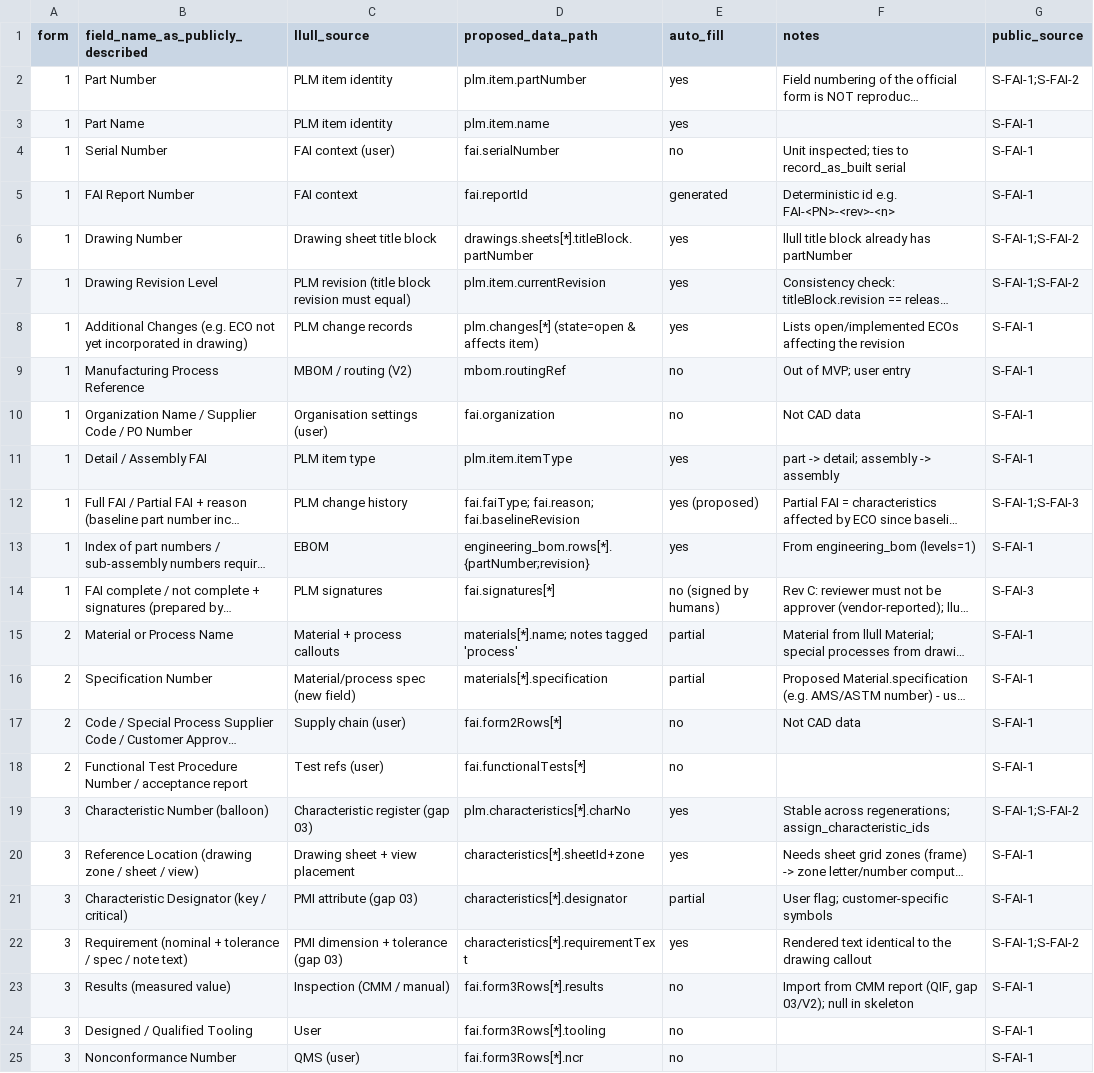
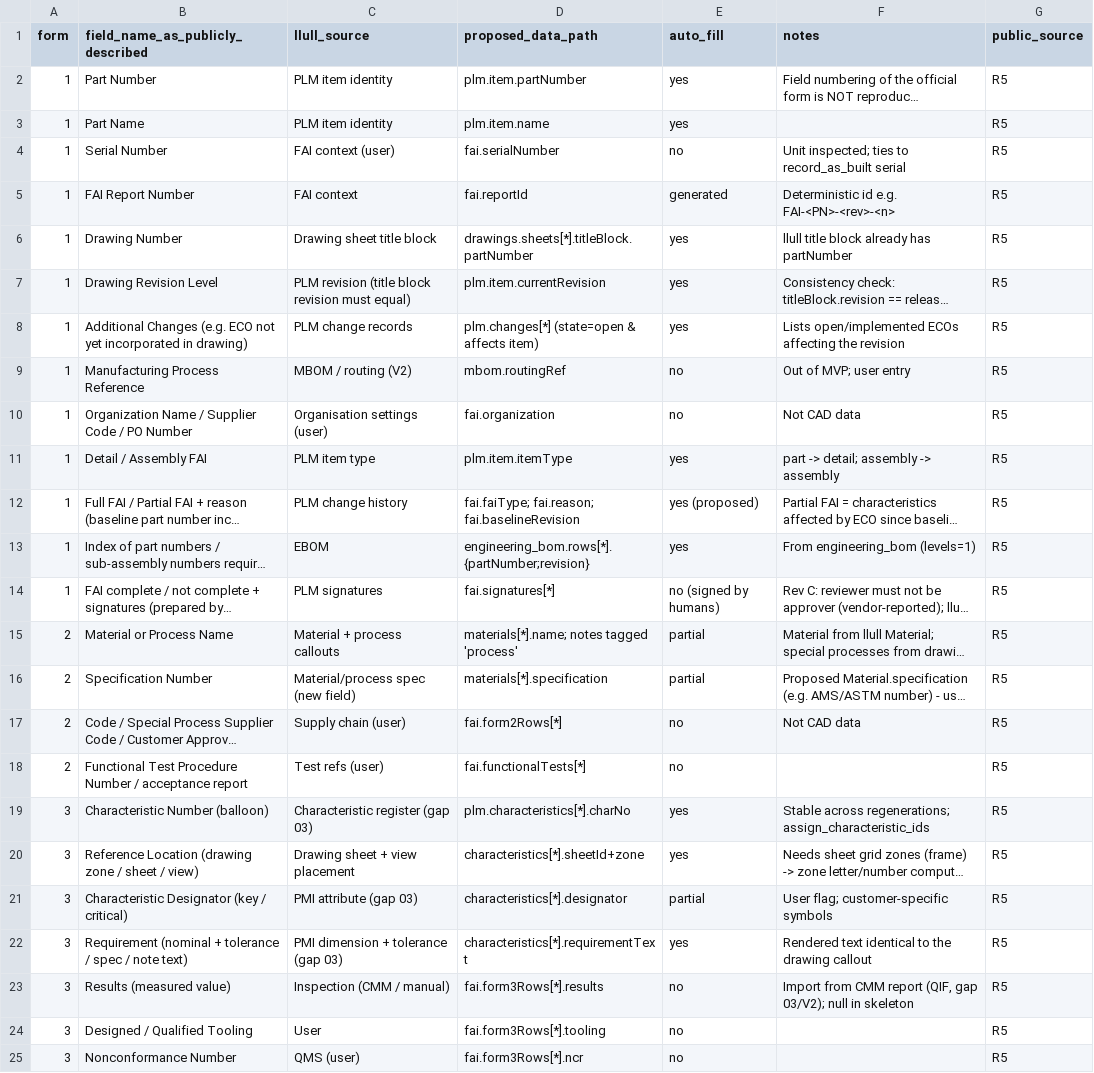
Before and after one commit to GauthierRobert/Llull, a CSV file: docs/aerospace/09-plm-configuration-traceability/validation/as9102_field_mapping.csv, drawn as a sheet; long unchanged cells end in …; the diff names each change by its address in the sheet, - before the commit and + after, or states it on an @@ line.

```diff
--- a/docs/aerospace/09-plm-configuration-traceability/validation/as9102_field_mapping.csv
+++ b/docs/aerospace/09-plm-configuration-traceability/validation/as9102_field_mapping.csv
-G2 (public_source): S-FAI-1;S-FAI-2
+G2 (public_source): R5
-G3:G5 (public_source): S-FAI-1
+G3:G5 (public_source): R5
-G6:G7 (public_source): S-FAI-1;S-FAI-2
+G6:G7 (public_source): R5
-G8:G11 (public_source): S-FAI-1
+G8:G11 (public_source): R5
-G12 (public_source): S-FAI-1;S-FAI-3
+G12 (public_source): R5
-G13 (public_source): S-FAI-1
+G13 (public_source): R5
-G14 (public_source): S-FAI-3
+G14 (public_source): R5
-G15:G18 (public_source): S-FAI-1
+G15:G18 (public_source): R5
-G19 (public_source): S-FAI-1;S-FAI-2
+G19 (public_source): R5
-G20:G21 (public_source): S-FAI-1
+G20:G21 (public_source): R5
-G22 (public_source): S-FAI-1;S-FAI-2
+G22 (public_source): R5
-G23:G25 (public_source): S-FAI-1
+G23:G25 (public_source): R5
```
Also changed, not shown: 8 other files.
